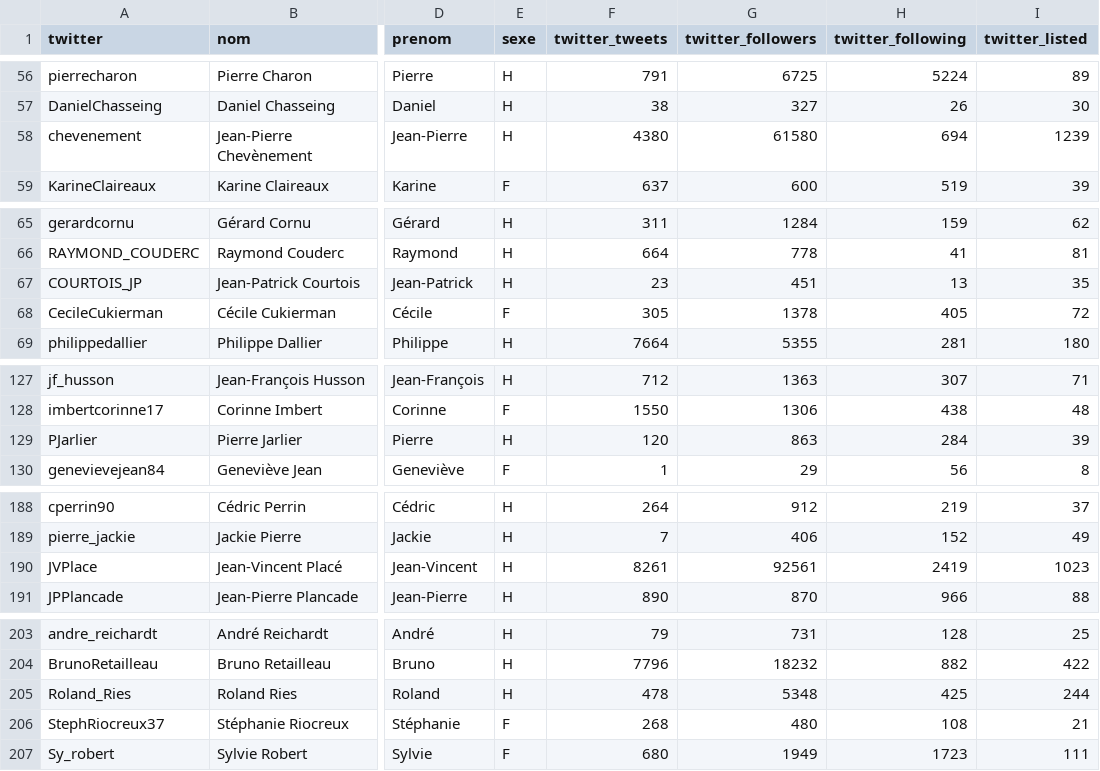
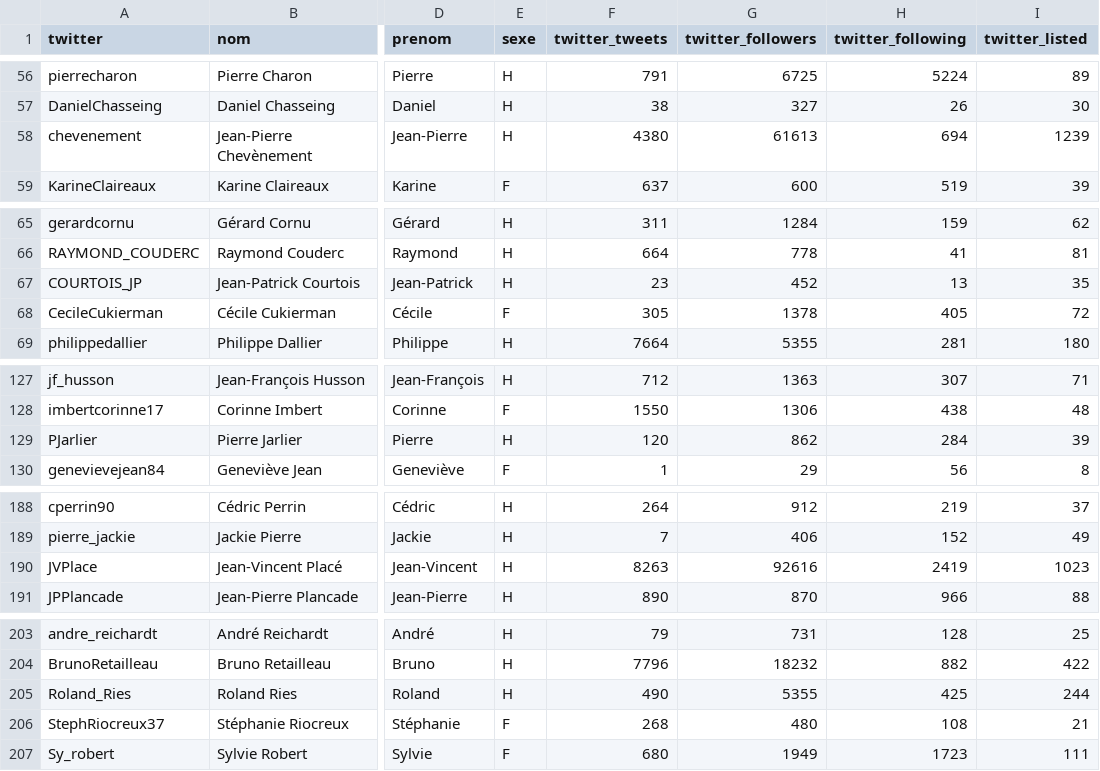
Before and after one commit to regardscitoyens/twitter-parlementaires, a CSV file: data/senateurs.csv, drawn as a sheet; only a part is shown, gaps mark what is left out; the diff covers the shown part only; the diff names each change by its address in the sheet, - before the commit and + after, or states it on an @@ line.

```diff
--- a/data/senateurs.csv
+++ b/data/senateurs.csv
-G58 (twitter_followers): 61580
+G58 (twitter_followers): 61613
-G67 (twitter_followers): 451
+G67 (twitter_followers): 452
-G129 (twitter_followers): 863
+G129 (twitter_followers): 862
-F190 (twitter_tweets): 8261
+F190 (twitter_tweets): 8263
-G190 (twitter_followers): 92561
+G190 (twitter_followers): 92616
-F205 (twitter_tweets): 478
+F205 (twitter_tweets): 490
-G205 (twitter_followers): 5348
+G205 (twitter_followers): 5355
```
Also changed, not shown: 18 edited cells elsewhere in this file, data/deputes.csv, 2 other files.
